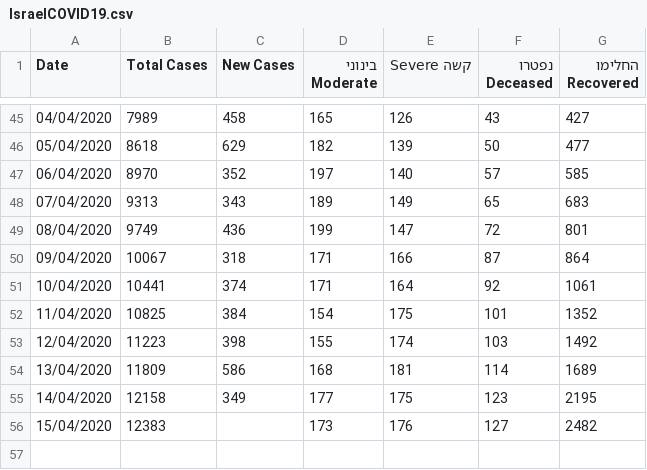
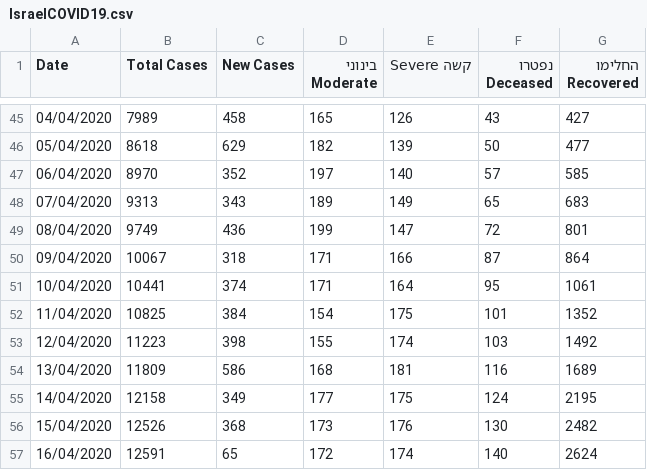
Before and after one commit to idandrd/israel-covid19-data, a CSV file: IsraelCOVID19.csv, drawn as a sheet; only a part is shown, gaps mark what is left out.

Commit message:
Update IsraelCOVID19.csv

```diff
--- a/IsraelCOVID19.csv
+++ b/IsraelCOVID19.csv
@@ -50,7 +50,8 @@
 09/04/2020,10067,318,171,166,87,864
-10/04/2020,10441,374,171,164,92,1061
+10/04/2020,10441,374,171,164,95,1061
 11/04/2020,10825,384,154,175,101,1352
 12/04/2020,11223,398,155,174,103,1492
-13/04/2020,11809,586,168,181,114,1689
-14/04/2020,12158,349,177,175,123,2195
-15/04/2020,12383,,173,176,127,2482
+13/04/2020,11809,586,168,181,116,1689
+14/04/2020,12158,349,177,175,124,2195
+15/04/2020,12526,368,173,176,130,2482
+16/04/2020,12591,65,172,174,140,2624
```
